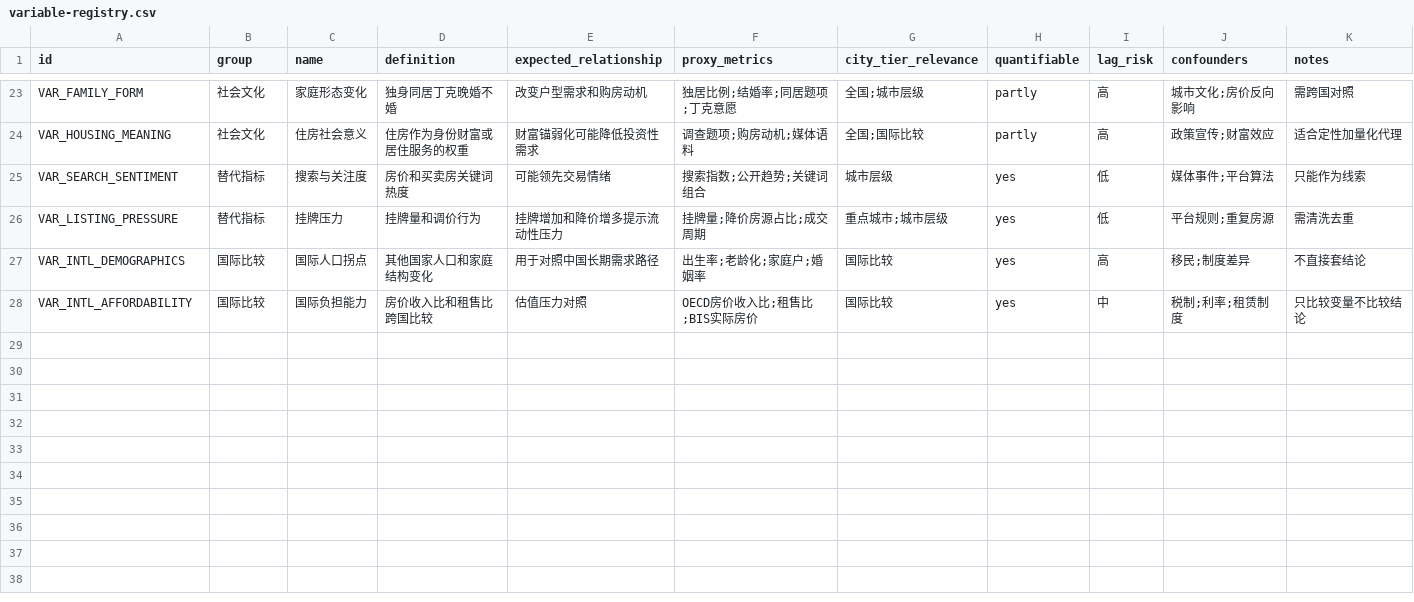
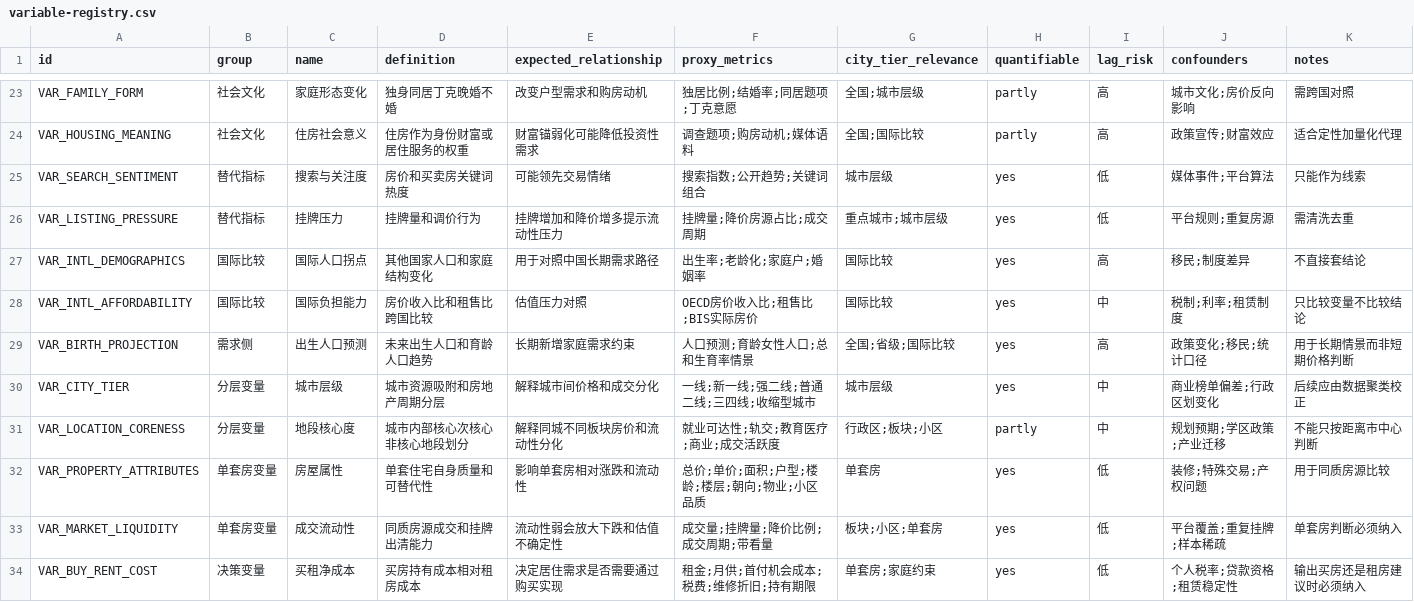
Before and after one commit to SimZhou/china-housing-forecast-2026, a CSV file: data/variable-registry.csv, drawn as a sheet; only a part is shown, gaps mark what is left out; the diff names each change by its address in the sheet, - before the commit and + after, or states it on an @@ line.

Commit message:
Define prediction targets and property decision features

```diff
--- a/data/variable-registry.csv
+++ b/data/variable-registry.csv
+row 29: VAR_BIRTH_PROJECTION | 需求侧 | 出生人口预测 | 未来出生人口和育龄人口趋势 | 长期新增家庭需求约束 | 人口预测;育龄女性人口;总和生育率情景 | 全国;省级;国际比较 | yes | 高 | 政策变化;移民;统计口径 | 用于长期情景而非短期价格判断
+row 30: VAR_CITY_TIER | 分层变量 | 城市层级 | 城市资源吸附和房地产周期分层 | 解释城市间价格和成交分化 | 一线;新一线;强二线;普通二线;三四线;收缩型城市 | 城市层级 | yes | 中 | 商业榜单偏差;行政区划变化 | 后续应由数据聚类校正
+row 31: VAR_LOCATION_CORENESS | 分层变量 | 地段核心度 | 城市内部核心次核心非核心地段划分 | 解释同城不同板块房价和流动性分化 | 就业可达性;轨交;教育医疗;商业;成交活跃度 | 行政区;板块;小区 | partly | 中 | 规划预期;学区政策;产业迁移 | 不能只按距离市中心判断
+row 32: VAR_PROPERTY_ATTRIBUTES | 单套房变量 | 房屋属性 | 单套住宅自身质量和可替代性 | 影响单套房相对涨跌和流动性 | 总价;单价;面积;户型;楼龄;楼层;朝向;物业;小区品质 | 单套房 | yes | 低 | 装修;特殊交易;产权问题 | 用于同质房源比较
+row 33: VAR_MARKET_LIQUIDITY | 单套房变量 | 成交流动性 | 同质房源成交和挂牌出清能力 | 流动性弱会放大下跌和估值不确定性 | 成交量;挂牌量;降价比例;成交周期;带看量 | 板块;小区;单套房 | yes | 低 | 平台覆盖;重复挂牌;样本稀疏 | 单套房判断必须纳入
+row 34: VAR_BUY_RENT_COST | 决策变量 | 买租净成本 | 买房持有成本相对租房成本 | 决定居住需求是否需要通过购买实现 | 租金;月供;首付机会成本;税费;维修折旧;持有期限 | 单套房;家庭约束 | yes | 低 | 个人税率;贷款资格;租赁稳定性 | 输出买房还是租房建议时必须纳入
```
Also changed, not shown: data/source-registry.csv, 11 other files.
